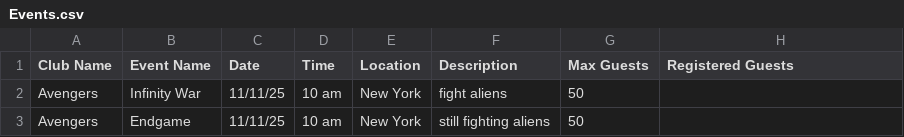
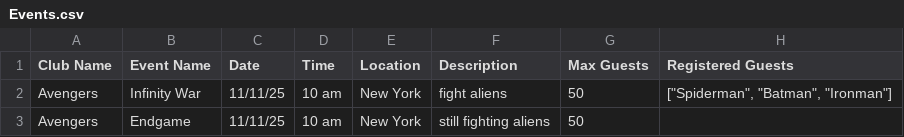
Before and after one commit to cdtayl19/CSE460ClassProject, a CSV file: Events.csv, drawn as a sheet.

Commit message:
Prep for Remove Guest testing

```diff
--- a/Events.csv
+++ b/Events.csv
@@ -1,3 +1,3 @@
 Club Name,Event Name,Date,Time,Location,Description,Max Guests,Registered Guests
-Avengers,Infinity War,11/11/25,10 am,New York,fight aliens,50,
+Avengers,Infinity War,11/11/25,10 am,New York,fight aliens,50,"[""Spiderman"", ""Batman"", ""Ironman""]"
 Avengers,Endgame,11/11/25,10 am,New York,still fighting aliens,50,
```
